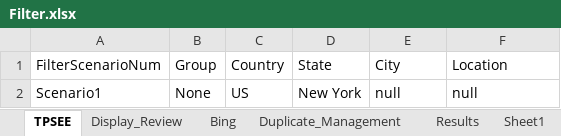
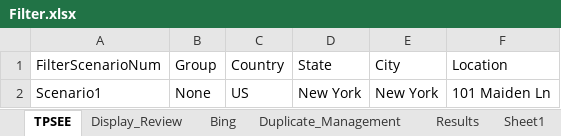
Before and after one commit to DAC-Projects/DACAutomation, an Excel workbook: data/Filter.xlsx, sheet TPSEE, drawn as a sheet; values as stored, in another font and other column widths than the file's, no borders; the diff names each change by its address in the sheet, - before the commit and + after, or states it on an @@ line.

```diff
--- a/data/Filter.xlsx (sheet TPSEE)
+++ b/data/Filter.xlsx (sheet TPSEE)
-E2 (City): null
+E2 (City): New York
-F2 (Location): null
+F2 (Location): 101 Maiden Ln
```
Also changed, not shown: data/Reviews.xlsx, 17 other files.
